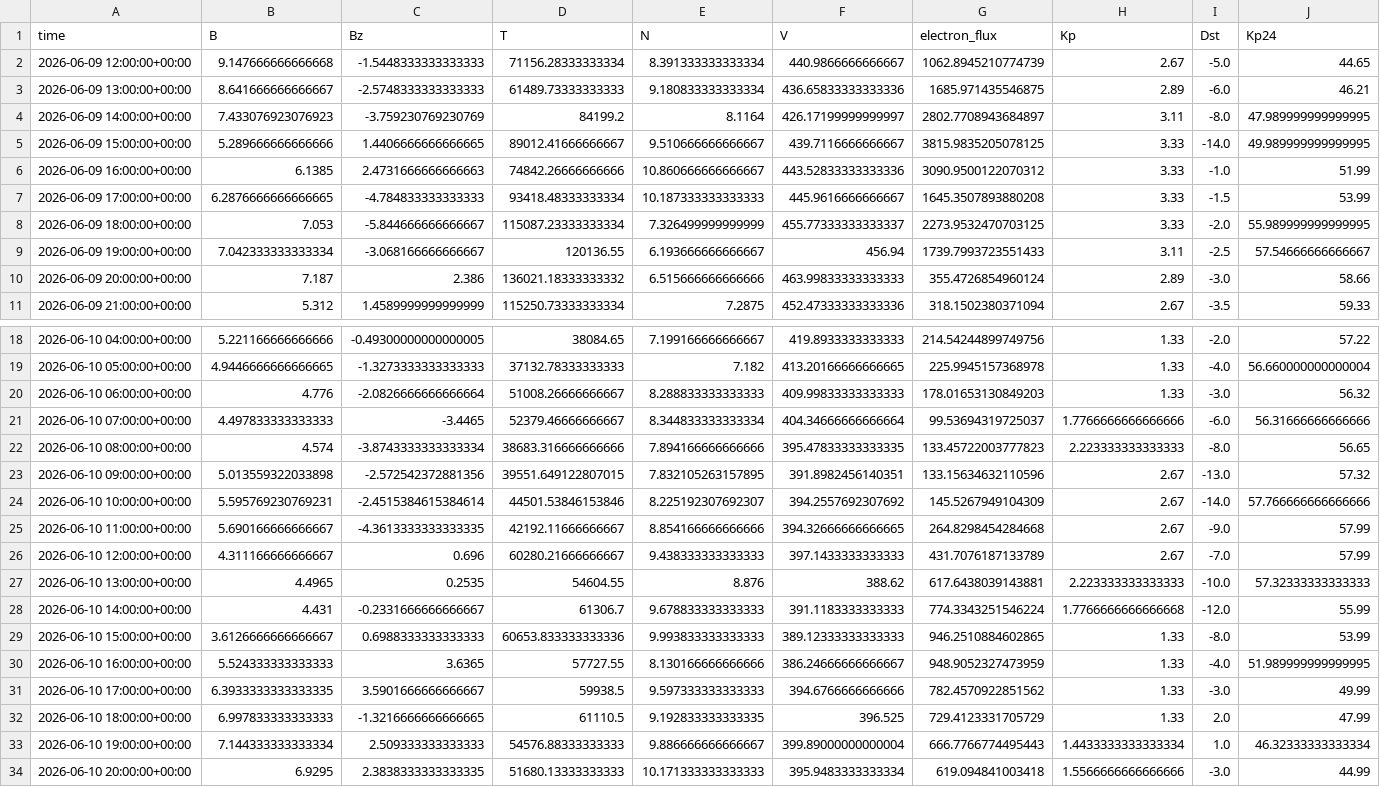
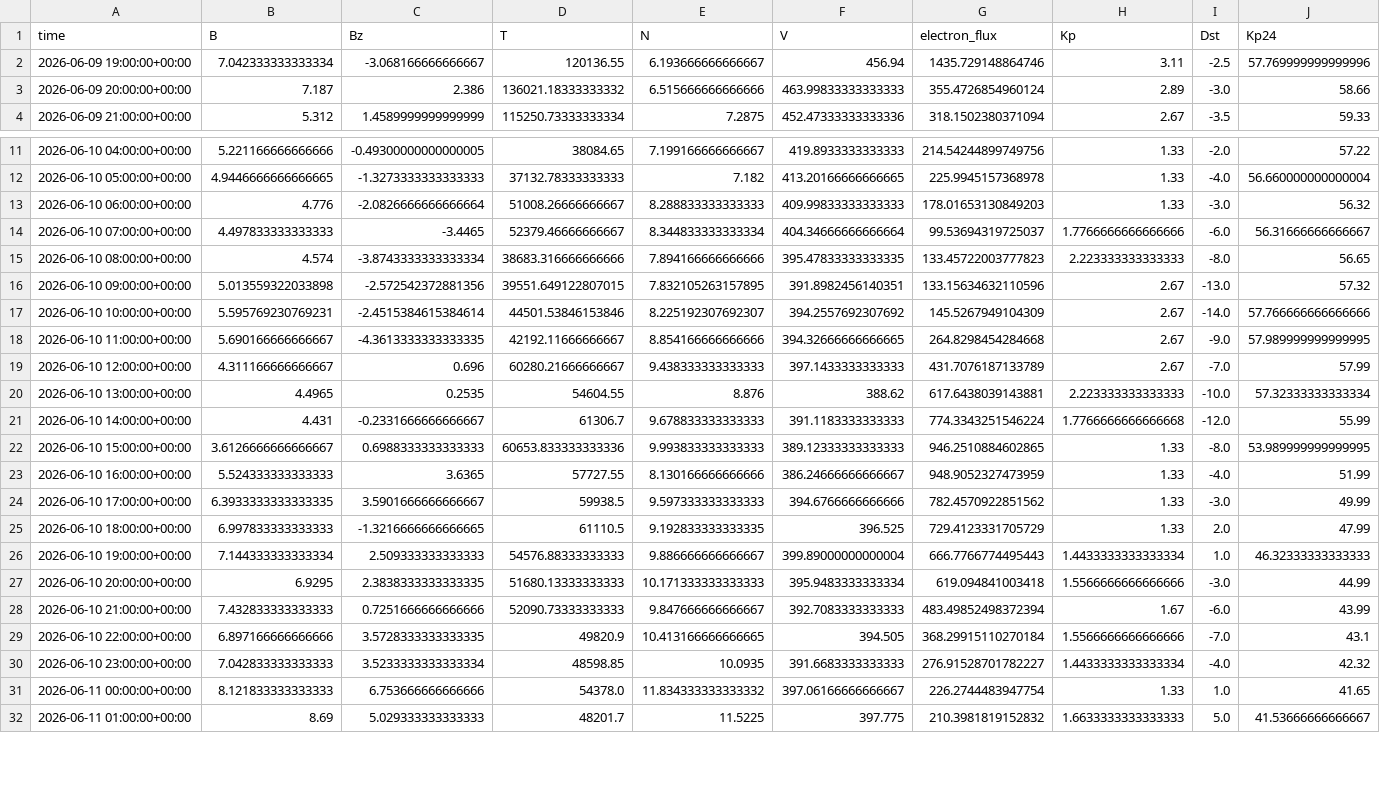
Before and after one commit to Jihyeon-Son/Jihyeon-Son.github.io, a CSV file: data/input_latest_3days.csv, drawn as a sheet; only a part is shown, gaps mark what is left out; the shorter side is filled out with more unchanged rows; the diff covers the shown part only.

```diff
--- a/data/input_latest_3days.csv
+++ b/data/input_latest_3days.csv
@@ -1,10 +1,3 @@
 time,B,Bz,T,N,V,electron_flux,Kp,Dst,Kp24
-2026-06-09 12:00:00+00:00,9.147666666666668,-1.5448333333333333,71156.28333333334,8.391333333333334,440.9866666666667,1062.8945210774739,2.67,-5.0,44.65
-2026-06-09 13:00:00+00:00,8.641666666666667,-2.5748333333333333,61489.73333333333,9.180833333333334,436.65833333333336,1685.971435546875,2.89,-6.0,46.21
-2026-06-09 14:00:00+00:00,7.433076923076923,-3.759230769230769,84199.2,8.1164,426.17199999999997,2802.7708943684897,3.11,-8.0,47.989999999999995
-2026-06-09 15:00:00+00:00,5.289666666666666,1.4406666666666665,89012.41666666667,9.510666666666667,439.7116666666667,3815.9835205078125,3.33,-14.0,49.989999999999995
-2026-06-09 16:00:00+00:00,6.1385,2.4731666666666663,74842.26666666666,10.860666666666667,443.52833333333336,3090.9500122070312,3.33,-1.0,51.99
-2026-06-09 17:00:00+00:00,6.2876666666666665,-4.784833333333333,93418.48333333334,10.187333333333333,445.9616666666667,1645.3507893880208,3.33,-1.5,53.99
-2026-06-09 18:00:00+00:00,7.053,-5.844666666666667,115087.23333333334,7.326499999999999,455.77333333333337,2273.9532470703125,3.33,-2.0,55.989999999999995
-2026-06-09 19:00:00+00:00,7.042333333333334,-3.068166666666667,120136.55,6.193666666666667,456.94,1739.7993723551433,3.11,-2.5,57.54666666666667
+2026-06-09 19:00:00+00:00,7.042333333333334,-3.068166666666667,120136.55,6.193666666666667,456.94,1435.729148864746,3.11,-2.5,57.769999999999996
 2026-06-09 20:00:00+00:00,7.187,2.386,136021.18333333332,6.515666666666666,463.99833333333333,355.4726854960124,2.89,-3.0,58.66
@@ -20,3 +13,3 @@ time,B,Bz,T,N,V,electron_flux,Kp,Dst,Kp24
 2026-06-10 06:00:00+00:00,4.776,-2.0826666666666664,51008.26666666667,8.288833333333333,409.99833333333333,178.01653130849203,1.33,-3.0,56.32
-2026-06-10 07:00:00+00:00,4.497833333333333,-3.4465,52379.46666666667,8.344833333333334,404.34666666666664,99.53694319725037,1.7766666666666666,-6.0,56.31666666666666
+2026-06-10 07:00:00+00:00,4.497833333333333,-3.4465,52379.46666666667,8.344833333333334,404.34666666666664,99.53694319725037,1.7766666666666666,-6.0,56.31666666666667
 2026-06-10 08:00:00+00:00,4.574,-3.8743333333333334,38683.316666666666,7.894166666666666,395.47833333333335,133.45722003777823,2.223333333333333,-8.0,56.65
@@ -24,11 +17,11 @@ time,B,Bz,T,N,V,electron_flux,Kp,Dst,Kp24
 2026-06-10 10:00:00+00:00,5.595769230769231,-2.4515384615384614,44501.53846153846,8.225192307692307,394.2557692307692,145.5267949104309,2.67,-14.0,57.766666666666666
-2026-06-10 11:00:00+00:00,5.690166666666667,-4.3613333333333335,42192.11666666667,8.854166666666666,394.32666666666665,264.8298454284668,2.67,-9.0,57.99
+2026-06-10 11:00:00+00:00,5.690166666666667,-4.3613333333333335,42192.11666666667,8.854166666666666,394.32666666666665,264.8298454284668,2.67,-9.0,57.989999999999995
 2026-06-10 12:00:00+00:00,4.311166666666667,0.696,60280.21666666667,9.438333333333333,397.1433333333333,431.7076187133789,2.67,-7.0,57.99
-2026-06-10 13:00:00+00:00,4.4965,0.2535,54604.55,8.876,388.62,617.6438039143881,2.223333333333333,-10.0,57.32333333333333
+2026-06-10 13:00:00+00:00,4.4965,0.2535,54604.55,8.876,388.62,617.6438039143881,2.223333333333333,-10.0,57.32333333333334
 2026-06-10 14:00:00+00:00,4.431,-0.2331666666666667,61306.7,9.678833333333333,391.1183333333333,774.3343251546224,1.7766666666666668,-12.0,55.99
-2026-06-10 15:00:00+00:00,3.6126666666666667,0.6988333333333333,60653.833333333336,9.993833333333333,389.12333333333333,946.2510884602865,1.33,-8.0,53.99
-2026-06-10 16:00:00+00:00,5.524333333333333,3.6365,57727.55,8.130166666666666,386.24666666666667,948.9052327473959,1.33,-4.0,51.989999999999995
+2026-06-10 15:00:00+00:00,3.6126666666666667,0.6988333333333333,60653.833333333336,9.993833333333333,389.12333333333333,946.2510884602865,1.33,-8.0,53.989999999999995
+2026-06-10 16:00:00+00:00,5.524333333333333,3.6365,57727.55,8.130166666666666,386.24666666666667,948.9052327473959,1.33,-4.0,51.99
 2026-06-10 17:00:00+00:00,6.3933333333333335,3.5901666666666667,59938.5,9.597333333333333,394.6766666666666,782.4570922851562,1.33,-3.0,49.99
 2026-06-10 18:00:00+00:00,6.997833333333333,-1.3216666666666665,61110.5,9.192833333333335,396.525,729.4123331705729,1.33,2.0,47.99
-2026-06-10 19:00:00+00:00,7.144333333333334,2.509333333333333,54576.88333333333,9.886666666666667,399.89000000000004,666.7766774495443,1.4433333333333334,1.0,46.32333333333334
+2026-06-10 19:00:00+00:00,7.144333333333334,2.509333333333333,54576.88333333333,9.886666666666667,399.89000000000004,666.7766774495443,1.4433333333333334,1.0,46.32333333333333
 2026-06-10 20:00:00+00:00,6.9295,2.3838333333333335,51680.13333333333,10.171333333333333,395.9483333333334,619.094841003418,1.5566666666666666,-3.0,44.99
```
Also changed, not shown: 7 added rows and 16 edited cells elsewhere in this file, 2 other files.
